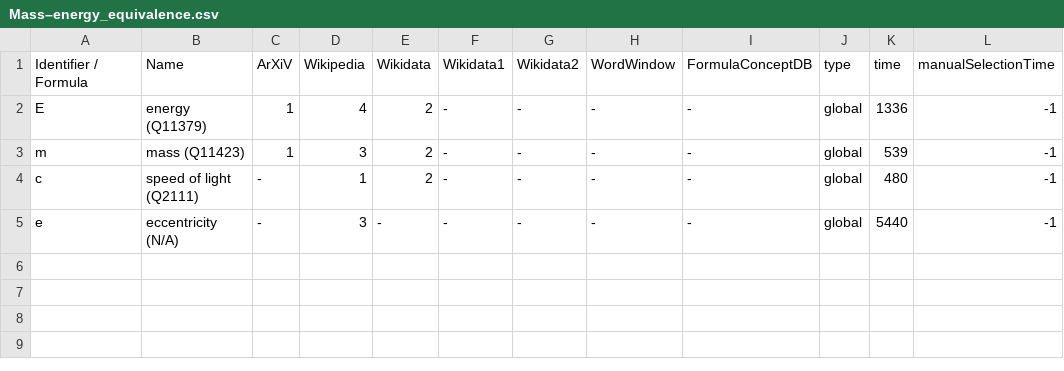
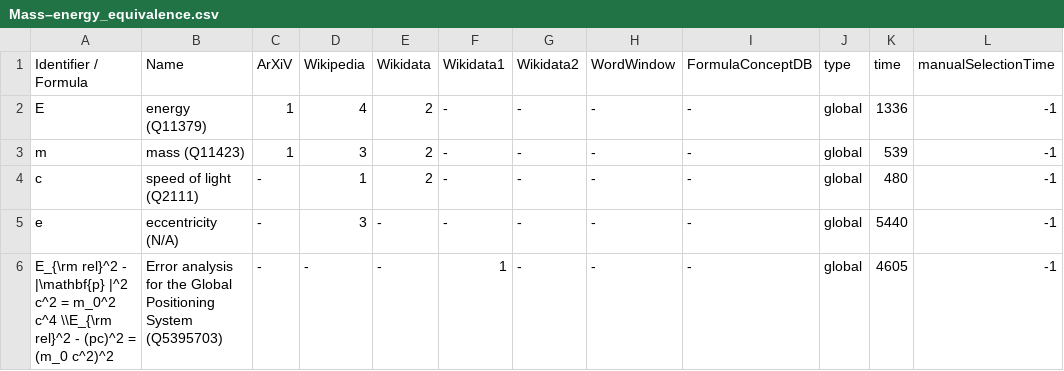
Before and after one commit to gipplab/dataAnnoMathTex, a CSV file: evaluation/Mass–energy_equivalence.csv, drawn as a sheet.

Commit message:
updating file evaluation/Mass–energy_equivalence.csv

```diff
--- a/evaluation/Mass–energy_equivalence.csv
+++ b/evaluation/Mass–energy_equivalence.csv
@@ -5 +5,2 @@ c,speed of light (Q2111),-,1,2,-,-,-,-,global,480,-1
 e,eccentricity (N/A),-,3,-,-,-,-,-,global,5440,-1
+E_{\rm rel}^2 - |\mathbf{p} |^2 c^2 = m_0^2 c^4 \\E_{\rm rel}^2 - (pc)^2 = (m_0 c^2)^2,Error analysis for the Global Positioning System (Q5395703),-,-,-,1,-,-,-,global,4605,-1
```
